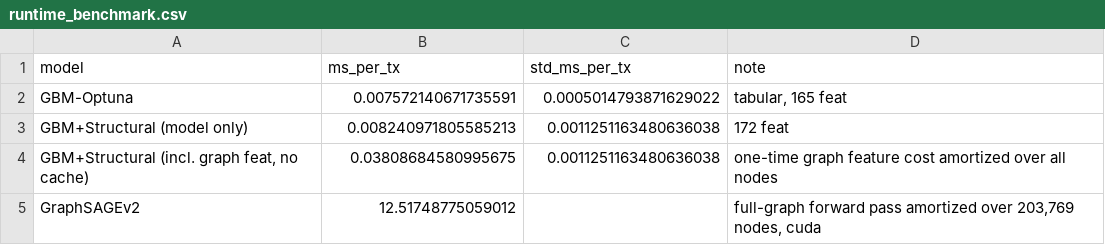
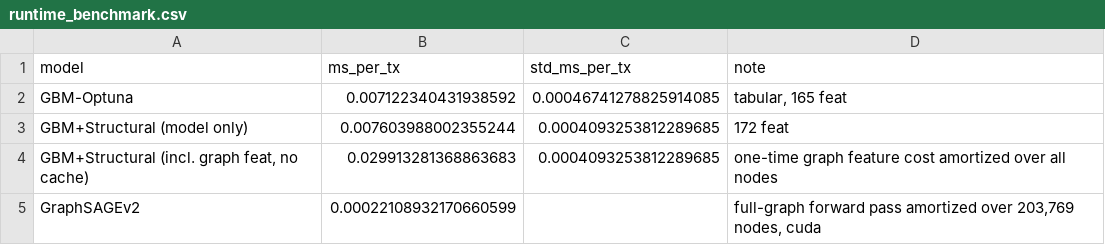
Before and after one commit to Sajjad-Shahali/Elliptic-Bitcoin-Anomaly-Detection, a CSV file: reports/runtime_benchmark.csv, drawn as a sheet.

```diff
--- a/reports/runtime_benchmark.csv
+++ b/reports/runtime_benchmark.csv
@@ -1,5 +1,5 @@
 model,ms_per_tx,std_ms_per_tx,note
-GBM-Optuna,0.007572140671735591,0.0005014793871629022,"tabular, 165 feat"
-GBM+Structural (model only),0.008240971805585213,0.0011251163480636038,172 feat
-"GBM+Structural (incl. graph feat, no cache)",0.03808684580995675,0.0011251163480636038,one-time graph feature cost amortized over all nodes
-GraphSAGEv2,12.51748775059012,,"full-graph forward pass amortized over 203,769 nodes, cuda"
+GBM-Optuna,0.007122340431938592,0.00046741278825914085,"tabular, 165 feat"
+GBM+Structural (model only),0.007603988002355244,0.0004093253812289685,172 feat
+"GBM+Structural (incl. graph feat, no cache)",0.029913281368863683,0.0004093253812289685,one-time graph feature cost amortized over all nodes
+GraphSAGEv2,0.00022108932170660599,,"full-graph forward pass amortized over 203,769 nodes, cuda"
```
Also changed, not shown: 16 other files.
